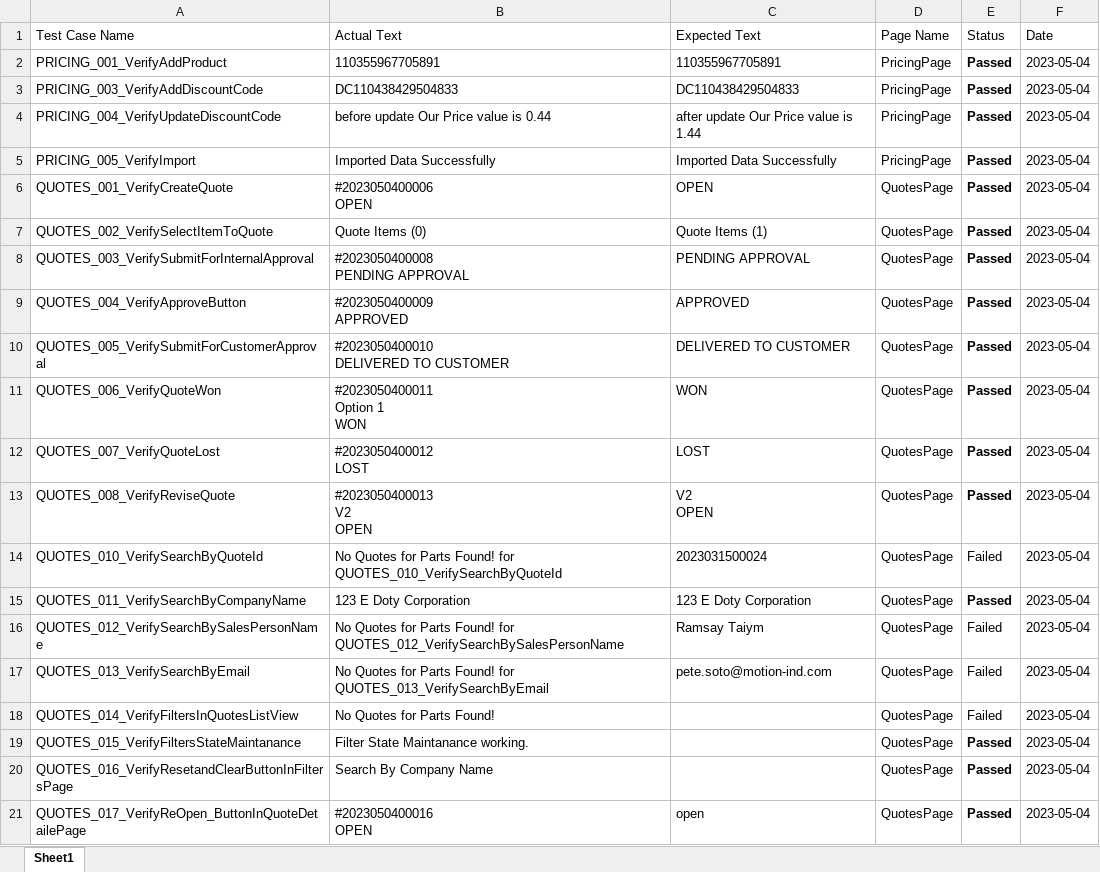
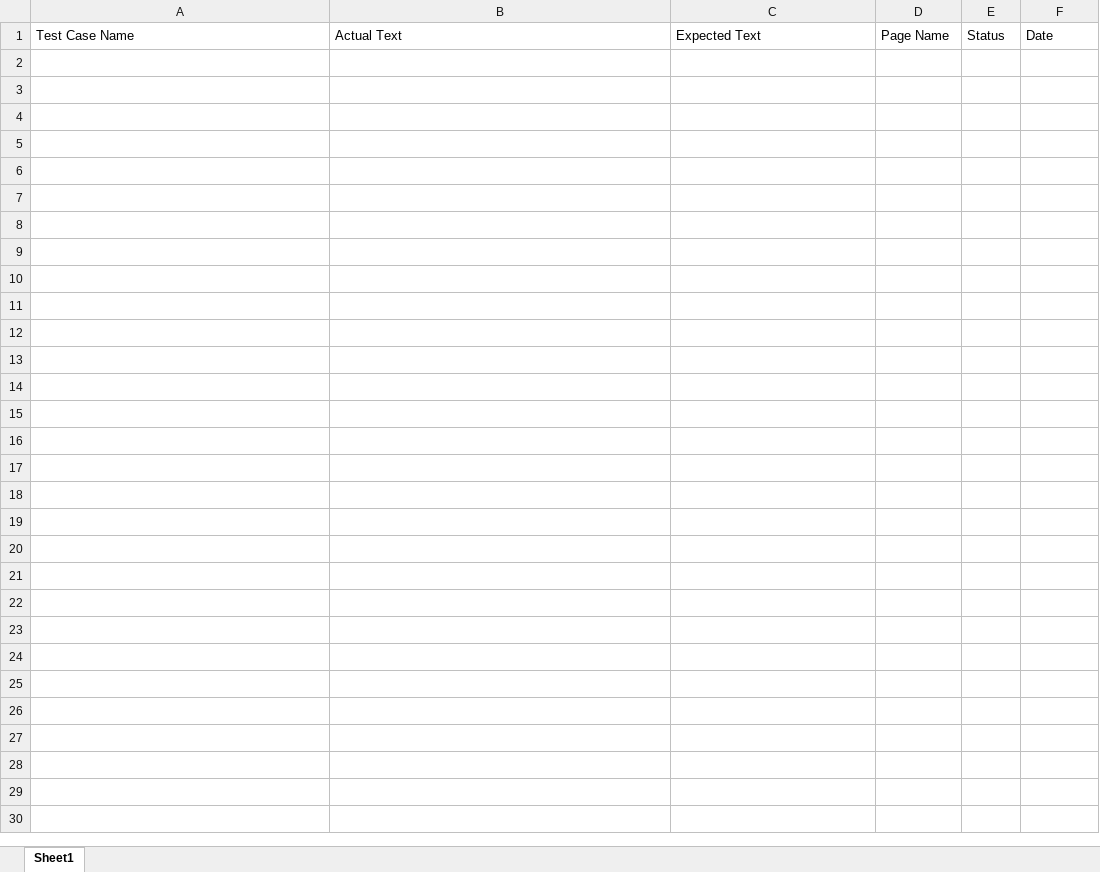
Before and after one commit to siva2-hub/IIDM, an Excel workbook: InternalPortal/tcfile.xlsx, sheet Sheet1, drawn as a sheet; only a part is shown; values as stored, in another font and other column widths than the file's, no borders; ↵ is a line break in a cell; the diff covers the shown part only; the diff names each change by its address in the sheet, - before the commit and + after, or states it on an @@ line.

```diff
--- a/InternalPortal/tcfile.xlsx (sheet Sheet1)
+++ b/InternalPortal/tcfile.xlsx (sheet Sheet1)
-row 2: PRICING_001_VerifyAddProduct | 110355967705891 | 110355967705891 | PricingPage | Passed | 2023-05-04
-row 3: PRICING_003_VerifyAddDiscountCode | DC110438429504833 | DC110438429504833 | PricingPage | Passed | 2023-05-04
-row 4: PRICING_004_VerifyUpdateDiscountCode | before update Our Price value is 0.44 | after update Our Price value is 1.44 | PricingPage | Passed | 2023-05-04
-row 5: PRICING_005_VerifyImport | Imported Data Successfully | Imported Data Successfully | PricingPage | Passed | 2023-05-04
-row 6: QUOTES_001_VerifyCreateQuote | #2023050400006 ↵ OPEN | OPEN | QuotesPage | Passed | 2023-05-04
-row 7: QUOTES_002_VerifySelectItemToQuote | Quote Items (0) | Quote Items (1) | QuotesPage | Passed | 2023-05-04
-row 8: QUOTES_003_VerifySubmitForInternalApproval | #2023050400008 ↵ PENDING APPROVAL | PENDING APPROVAL | QuotesPage | Passed | 2023-05-04
-row 9: QUOTES_004_VerifyApproveButton | #2023050400009 ↵ APPROVED | APPROVED | QuotesPage | Passed | 2023-05-04
-row 10: QUOTES_005_VerifySubmitForCustomerApproval | #2023050400010 ↵ DELIVERED TO CUSTOMER | DELIVERED TO CUSTOMER | QuotesPage | Passed | 2023-05-04
-row 11: QUOTES_006_VerifyQuoteWon | #2023050400011 ↵ Option 1 ↵ WON | WON | QuotesPage | Passed | 2023-05-04
-row 12: QUOTES_007_VerifyQuoteLost | #2023050400012 ↵ LOST | LOST | QuotesPage | Passed | 2023-05-04
-row 13: QUOTES_008_VerifyReviseQuote | #2023050400013 ↵ V2 ↵ OPEN | V2 ↵ OPEN | QuotesPage | Passed | 2023-05-04
-row 14: QUOTES_010_VerifySearchByQuoteId | No Quotes for Parts Found! for QUOTES_010_VerifySearchByQuoteId | 2023031500024 | QuotesPage | Failed | 2023-05-04
-row 15: QUOTES_011_VerifySearchByCompanyName | 123 E Doty Corporation | 123 E Doty Corporation | QuotesPage | Passed | 2023-05-04
-row 16: QUOTES_012_VerifySearchBySalesPersonName | No Quotes for Parts Found! for QUOTES_012_VerifySearchBySalesPersonName | Ramsay Taiym | QuotesPage | Failed | 2023-05-04
-row 17: QUOTES_013_VerifySearchByEmail | No Quotes for Parts Found! for QUOTES_013_VerifySearchByEmail | pete.soto@motion-ind.com | QuotesPage | Failed | 2023-05-04
-row 18: QUOTES_014_VerifyFiltersInQuotesListView | No Quotes for Parts Found! |  | QuotesPage | Failed | 2023-05-04
-row 19: QUOTES_015_VerifyFiltersStateMaintanance | Filter State Maintanance working. |  | QuotesPage | Passed | 2023-05-04
-row 20: QUOTES_016_VerifyResetandClearButtonInFiltersPage | Search By Company Name |  | QuotesPage | Passed | 2023-05-04
-row 21: QUOTES_017_VerifyReOpen_ButtonInQuoteDetailePage | #2023050400016 ↵ OPEN | open | QuotesPage | Passed | 2023-05-04
```
Also changed, not shown: 18 removed rows elsewhere in this sheet, 33 other files.
